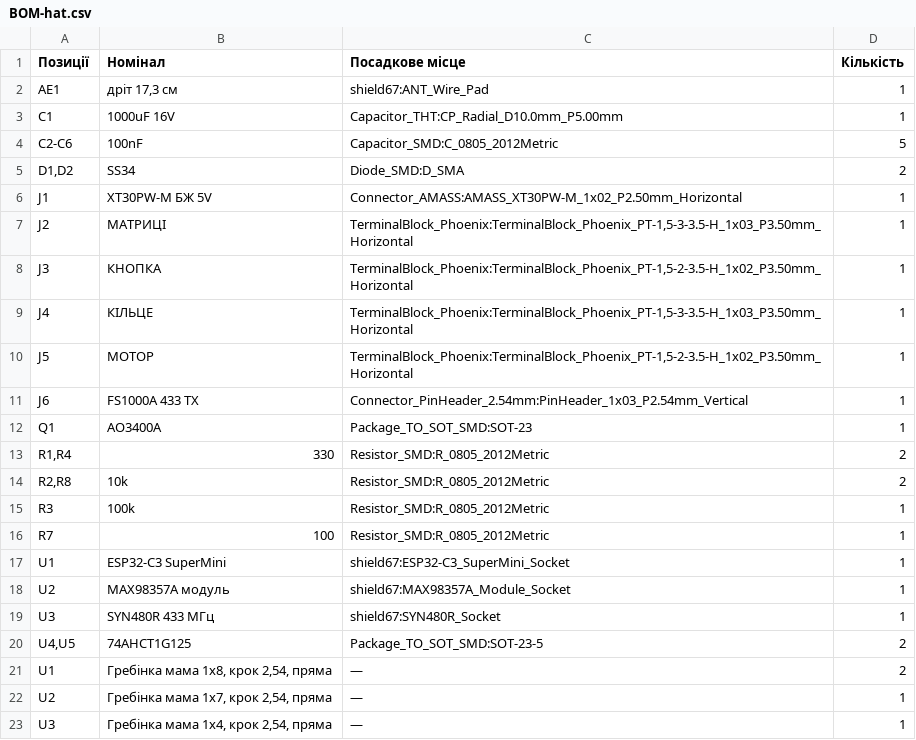
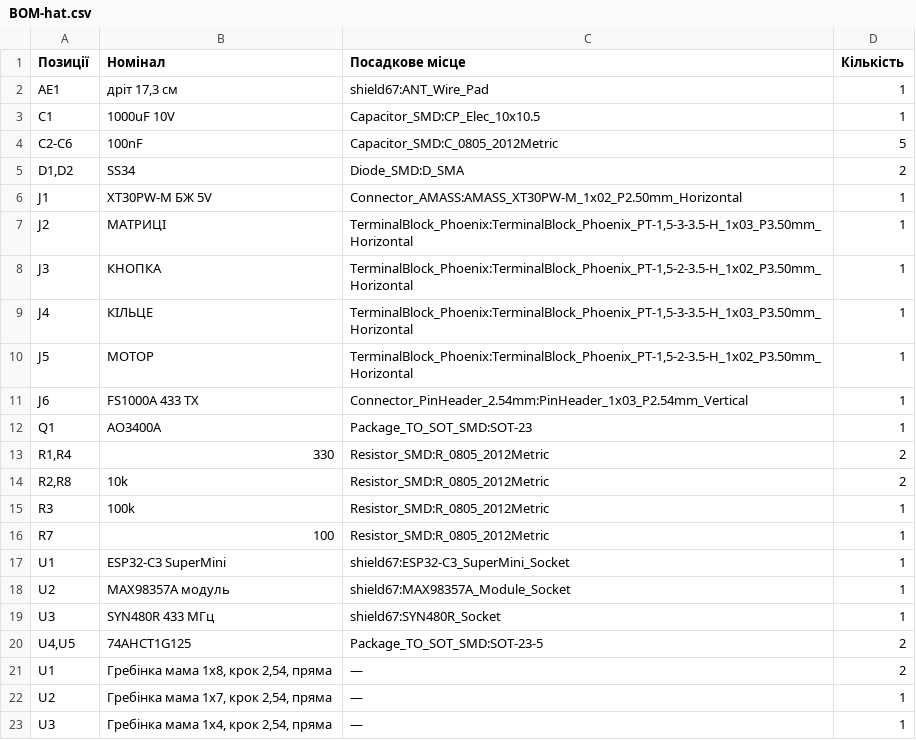
Before and after one commit to PetroBosak/harry-potter-quest, a CSV file: pcb/BOM-hat.csv, drawn as a sheet.

```diff
--- a/pcb/BOM-hat.csv
+++ b/pcb/BOM-hat.csv
@@ -2,3 +2,3 @@
 "AE1","дріт 17,3 см","shield67:ANT_Wire_Pad","1"
-"C1","1000uF 16V","Capacitor_THT:CP_Radial_D10.0mm_P5.00mm","1"
+"C1","1000uF 10V","Capacitor_SMD:CP_Elec_10x10.5","1"
 "C2-C6","100nF","Capacitor_SMD:C_0805_2012Metric","5"
```
Also changed, not shown: 39 other files.
